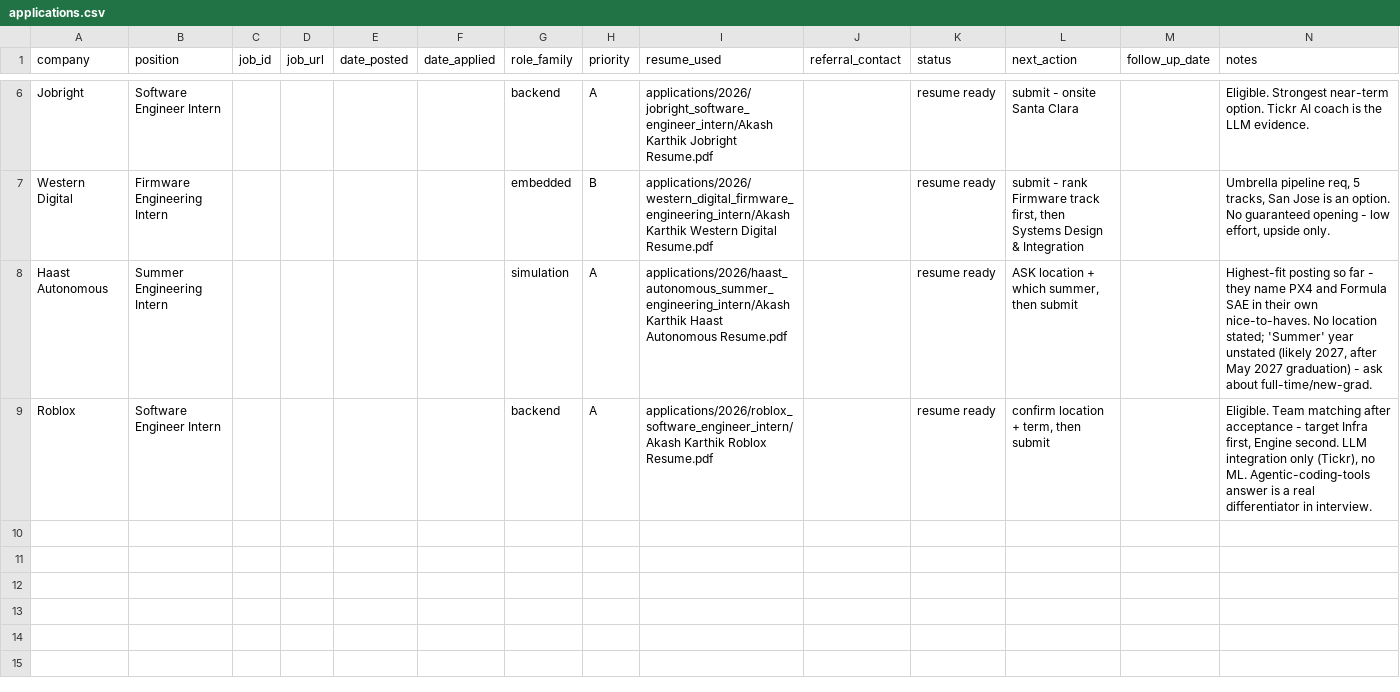
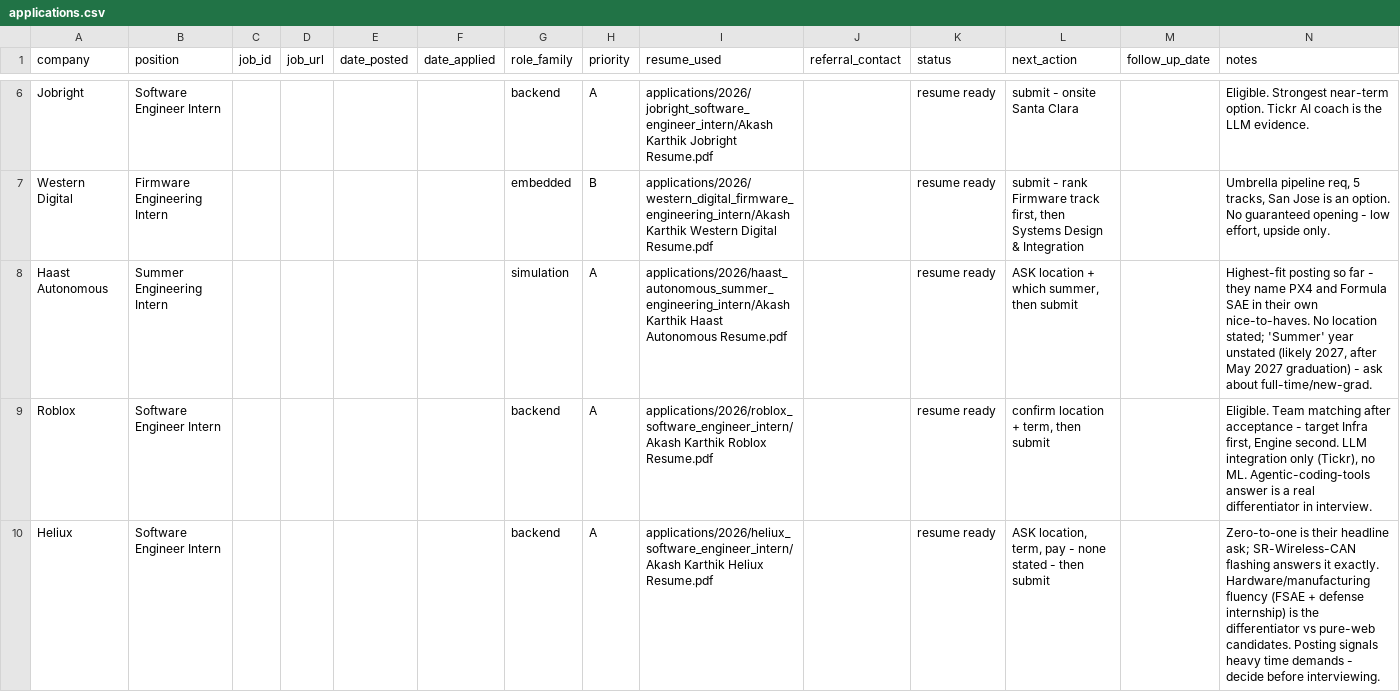
Before and after one commit to akashkarthik473/job-search, a CSV file: tracker/applications.csv, drawn as a sheet; only a part is shown, gaps mark what is left out.

Commit message:
Add Heliux and Roblox applications

```diff
--- a/tracker/applications.csv
+++ b/tracker/applications.csv
@@ -9 +9,2 @@
 "Roblox","Software Engineer Intern","","","","","backend","A","applications/2026/roblox_software_engineer_intern/Akash Karthik Roblox Resume.pdf","","resume ready","confirm location + term, then submit","","Eligible. Team matching after acceptance - target Infra first, Engine second. LLM integration only (Tickr), no ML. Agentic-coding-tools answer is a real differentiator in interview."
+"Heliux","Software Engineer Intern","","","","","backend","A","applications/2026/heliux_software_engineer_intern/Akash Karthik Heliux Resume.pdf","","resume ready","ASK location, term, pay - none stated - then submit","","Zero-to-one is their headline ask; SR-Wireless-CAN flashing answers it exactly. Hardware/manufacturing fluency (FSAE + defense internship) is the differentiator vs pure-web candidates. Posting signals heavy time demands - decide before interviewing."
```
Also changed, not shown: 4 other files.
